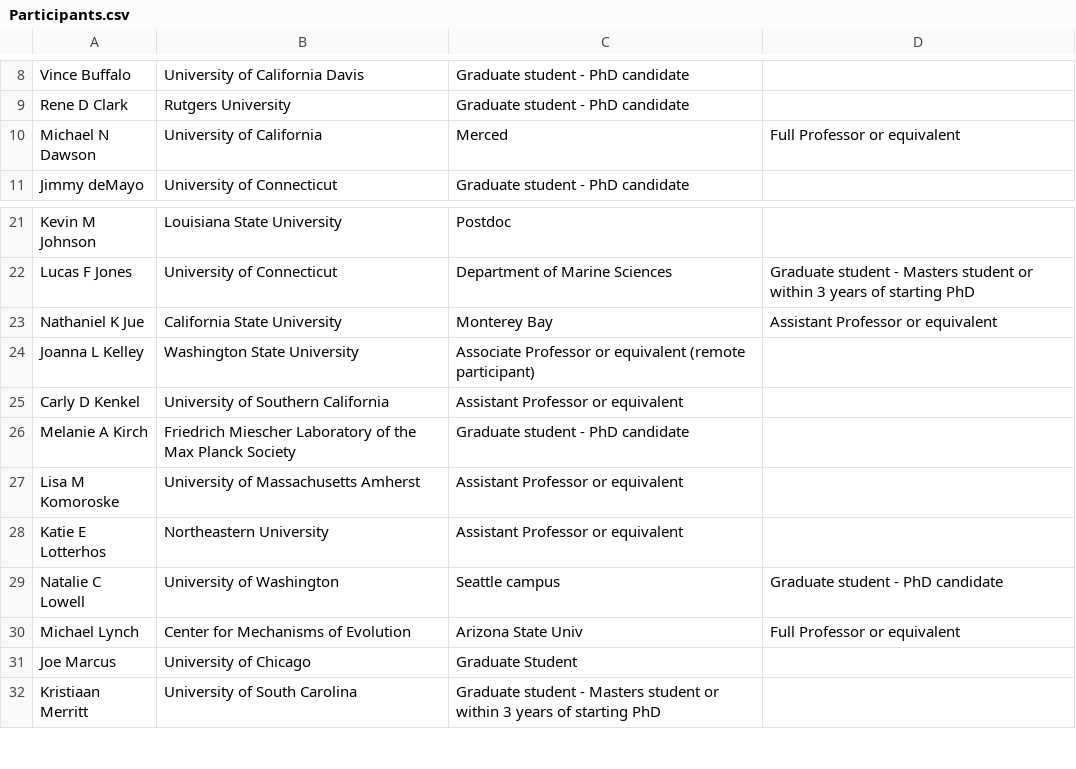
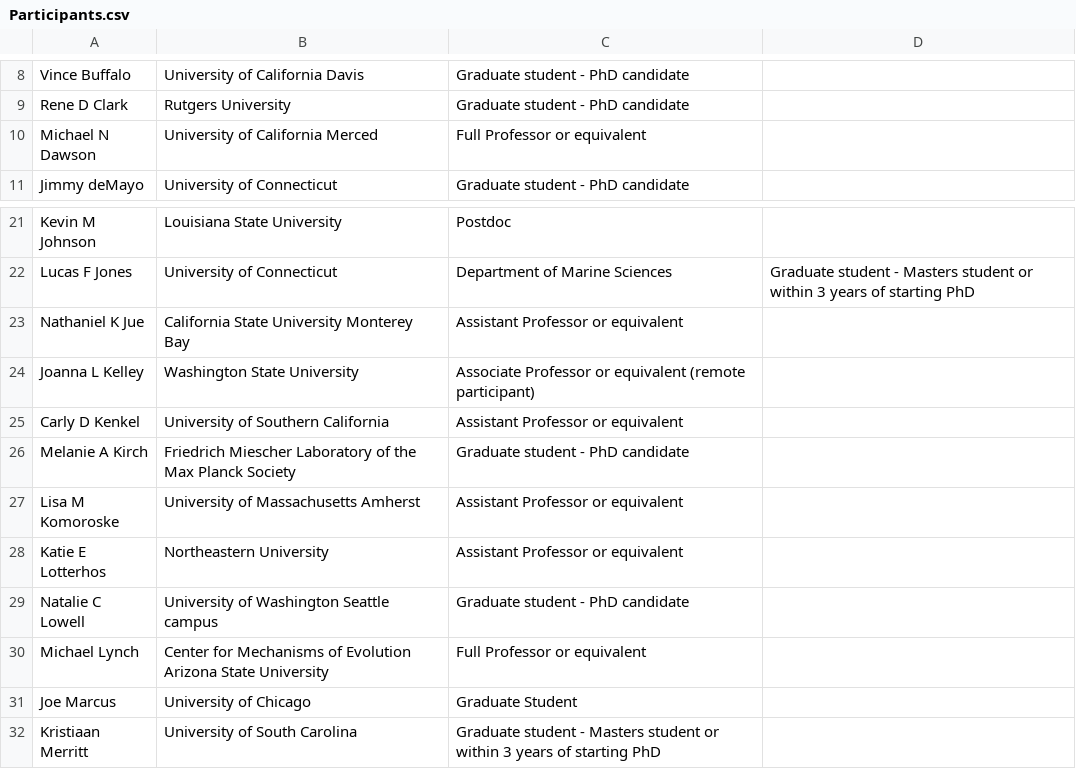
Before and after one commit to RCN-ECS/GenomicsWorkshop, a CSV file: Participants.csv, drawn as a sheet; only a part is shown, gaps mark what is left out.

Commit message:
Update Participants.csv

```diff
--- a/Participants.csv
+++ b/Participants.csv
@@ -9,3 +9,3 @@ Vince  Buffalo, University of California Davis, Graduate student - PhD candidate
 Rene D Clark, Rutgers University, Graduate student - PhD candidate
-Michael N Dawson, University of California, Merced, Full Professor or equivalent
+Michael N Dawson, University of California Merced, Full Professor or equivalent
 Jimmy  deMayo, University of Connecticut, Graduate student - PhD candidate
@@ -22,3 +22,3 @@ Kevin M Johnson, Louisiana State University, Postdoc
 Lucas F Jones, University of Connecticut, Department of Marine Sciences, Graduate student - Masters student or within 3 years of starting PhD
-Nathaniel K Jue, California State University, Monterey Bay, Assistant Professor or equivalent
+Nathaniel K Jue, California State University Monterey Bay, Assistant Professor or equivalent
 Joanna L Kelley, Washington State University, Associate Professor or equivalent (remote participant)
@@ -28,4 +28,4 @@ Lisa M Komoroske, University of Massachusetts Amherst, Assistant Professor or eq
 Katie E Lotterhos, Northeastern University, Assistant Professor or equivalent
-Natalie C Lowell, University of Washington, Seattle campus, Graduate student - PhD candidate
-Michael  Lynch, Center for Mechanisms of Evolution, Arizona State Univ, Full Professor or equivalent
+Natalie C Lowell, University of Washington Seattle campus, Graduate student - PhD candidate
+Michael  Lynch, Center for Mechanisms of Evolution Arizona State University, Full Professor or equivalent
 Joe   Marcus, University of Chicago, Graduate Student
```
